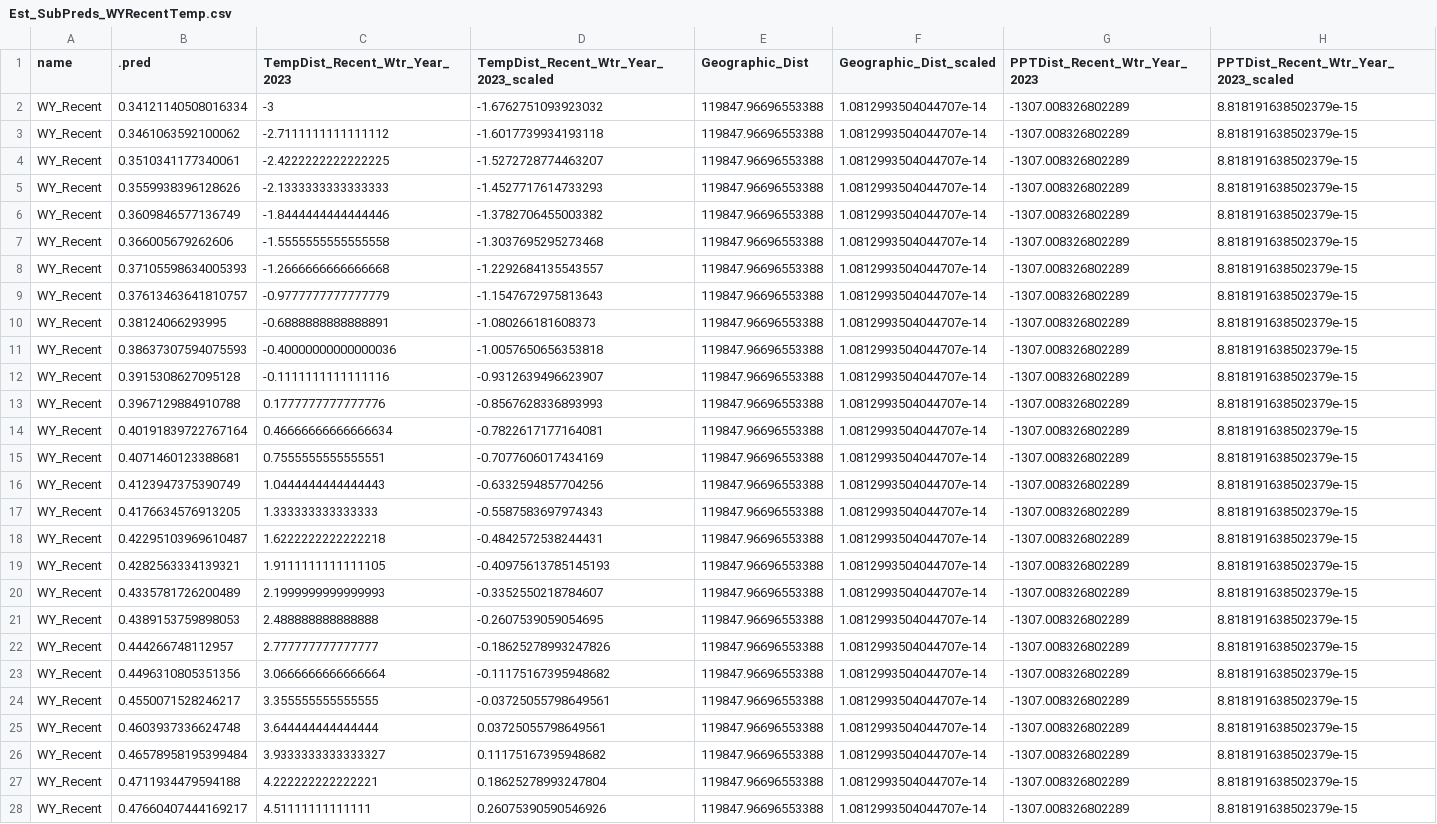
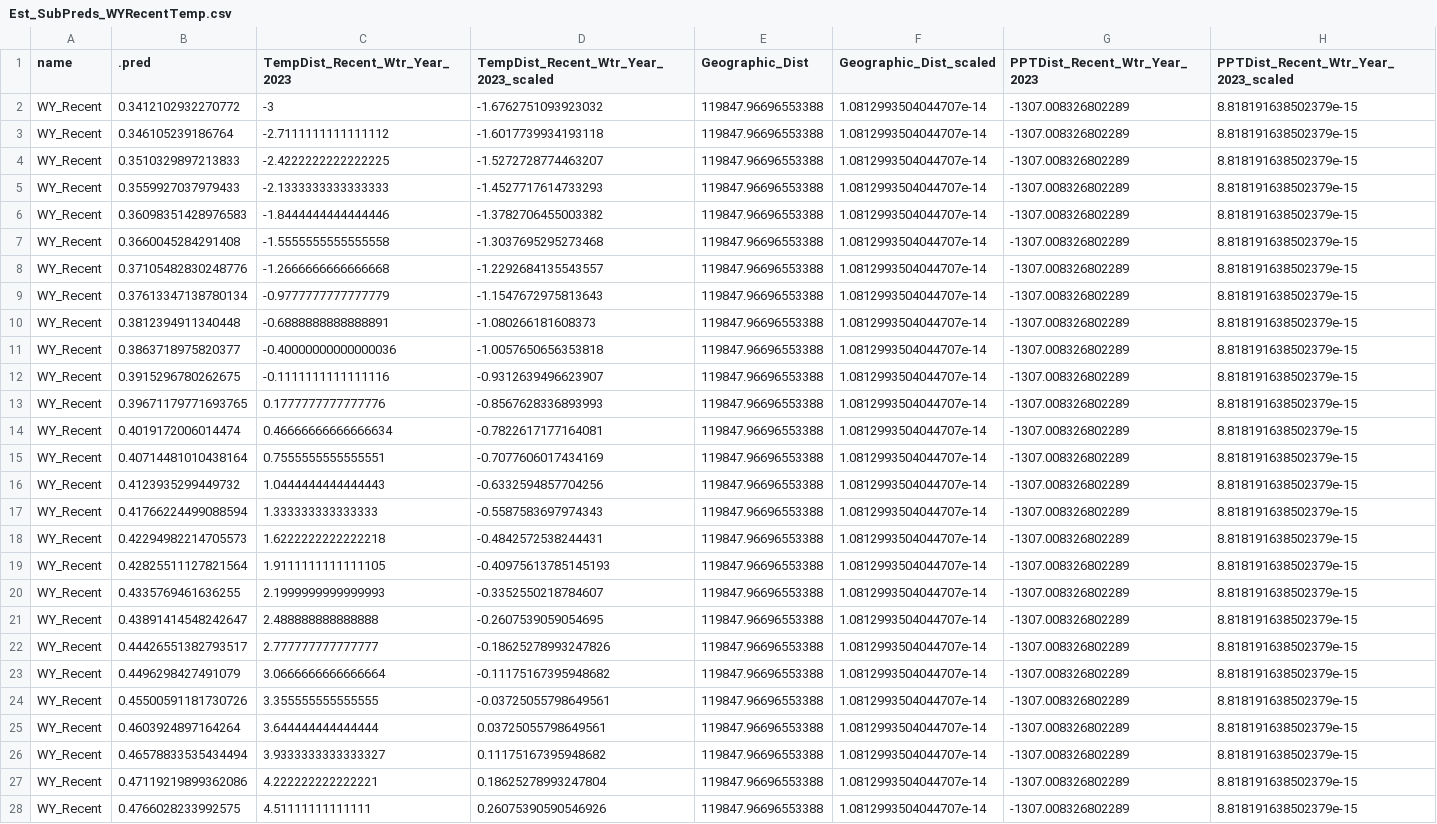
Before and after one commit to IntBio-UCD/WL2.ClimDist, a CSV file: Processed.Data/Est_SubPreds_WYRecentTemp.csv, drawn as a sheet; only a part is shown; the diff covers the shown part only; the diff names each change by its address in the sheet, - before the commit and + after, or states it on an @@ line.

```diff
--- a/Processed.Data/Est_SubPreds_WYRecentTemp.csv
+++ b/Processed.Data/Est_SubPreds_WYRecentTemp.csv
-B2 (.pred): 0.34121140508016334
+B2 (.pred): 0.3412102932270772
-B3 (.pred): 0.3461063592100062
+B3 (.pred): 0.346105239186764
-B4 (.pred): 0.3510341177340061
+B4 (.pred): 0.3510329897213833
-B5 (.pred): 0.3559938396128626
+B5 (.pred): 0.3559927037979433
-B6 (.pred): 0.3609846577136749
+B6 (.pred): 0.36098351428976583
-B7 (.pred): 0.366005679262606
+B7 (.pred): 0.3660045284291408
-B8 (.pred): 0.37105598634005393
+B8 (.pred): 0.37105482830248776
-B9 (.pred): 0.37613463641810757
+B9 (.pred): 0.37613347138780134
-B10 (.pred): 0.38124066293995
+B10 (.pred): 0.3812394911340448
-B11 (.pred): 0.38637307594075593
+B11 (.pred): 0.3863718975820377
-B12 (.pred): 0.3915308627095128
+B12 (.pred): 0.3915296780262675
-B13 (.pred): 0.3967129884910788
+B13 (.pred): 0.39671179771693765
-B14 (.pred): 0.40191839722767164
+B14 (.pred): 0.4019172006014474
-B15 (.pred): 0.4071460123388681
+B15 (.pred): 0.40714481010438164
-B16 (.pred): 0.4123947375390749
+B16 (.pred): 0.4123935299449732
-B17 (.pred): 0.4176634576913205
+B17 (.pred): 0.41766224499088594
-B18 (.pred): 0.42295103969610487
+B18 (.pred): 0.42294982214705573
-B19 (.pred): 0.4282563334139321
+B19 (.pred): 0.42825511127821564
-B20 (.pred): 0.4335781726200489
+B20 (.pred): 0.4335769461636255
-B21 (.pred): 0.4389153759898053
+B21 (.pred): 0.43891414548242647
-B22 (.pred): 0.444266748112957
+B22 (.pred): 0.44426551382793517
-B23 (.pred): 0.4496310805351356
+B23 (.pred): 0.4496298427491079
-B24 (.pred): 0.4550071528246217
+B24 (.pred): 0.45500591181730726
-B25 (.pred): 0.4603937336624748
+B25 (.pred): 0.4603924897164264
-B26 (.pred): 0.46578958195399484
+B26 (.pred): 0.46578833535434494
-B27 (.pred): 0.4711934479594188
+B27 (.pred): 0.47119219899362086
-B28 (.pred): 0.47660407444169217
+B28 (.pred): 0.4766028233992575
```
Also changed, not shown: 19 edited cells elsewhere in this file, Processed.Data/Est_GDPreds_GrwSsnHist.csv, Processed.Data/Est_SubPreds_GrwSsnRecentTemp.csv, 18 other files.
